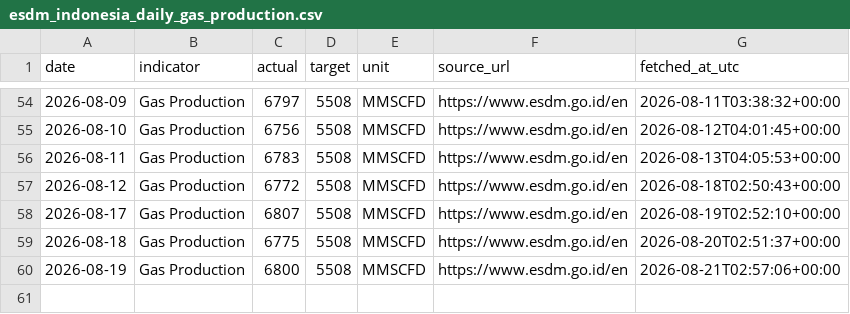
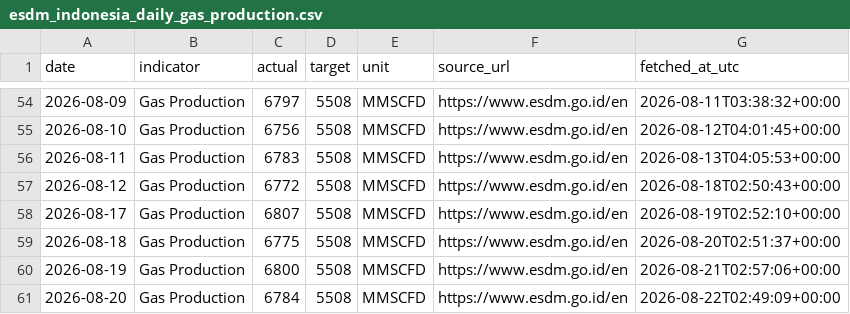
Before and after one commit to nxiongkpler/esdm-indonesia-daily-gas-production, a CSV file: data/esdm_indonesia_daily_gas_production.csv, drawn as a sheet; only a part is shown, gaps mark what is left out.

```diff
--- a/data/esdm_indonesia_daily_gas_production.csv
+++ b/data/esdm_indonesia_daily_gas_production.csv
@@ -60 +60,2 @@ date,indicator,actual,target,unit,source_url,fetched_at_utc
 2026-08-19,Gas Production,6800,5508,MMSCFD,https://www.esdm.go.id/en,2026-08-21T02:57:06+00:00
+2026-08-20,Gas Production,6784,5508,MMSCFD,https://www.esdm.go.id/en,2026-08-22T02:49:09+00:00
```
